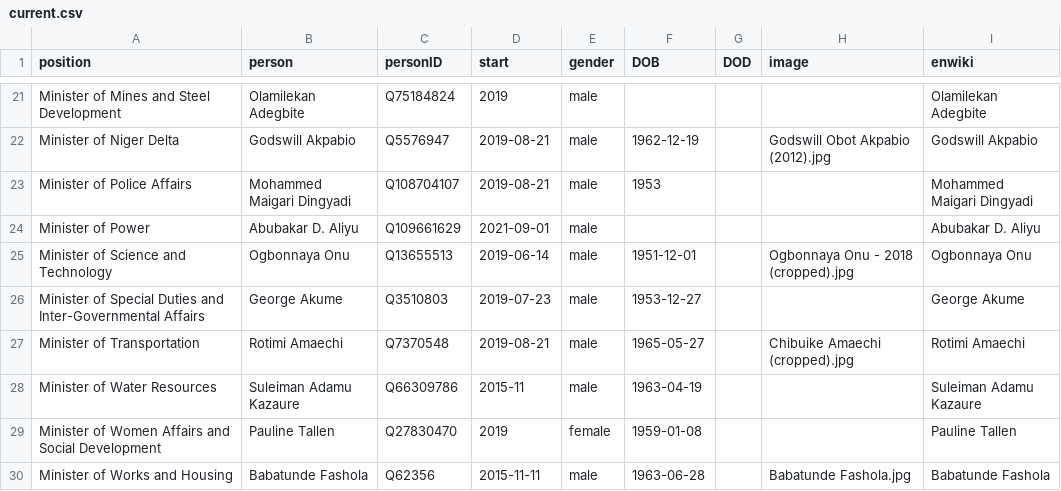
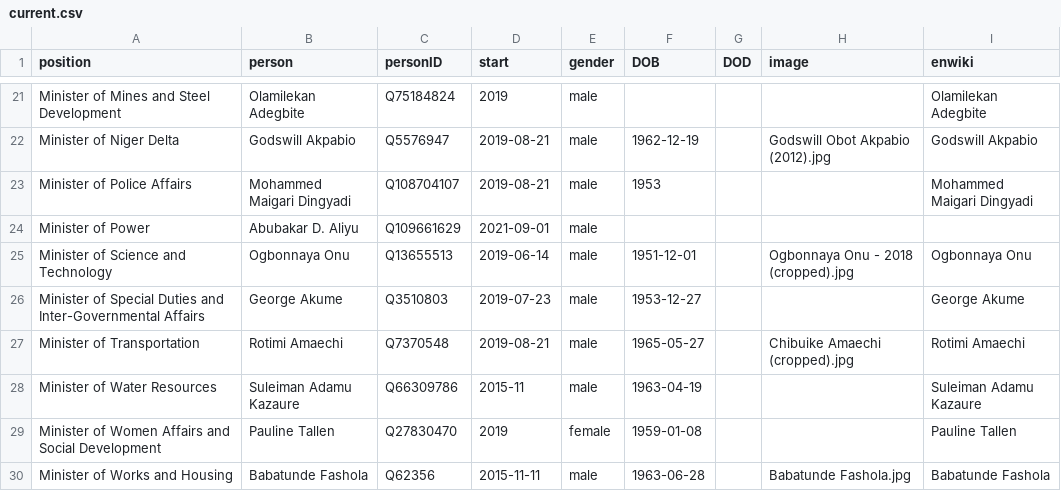
Before and after one commit to every-politician-scrapers/nigeria, a CSV file: html/current.csv, drawn as a sheet; only a part is shown, gaps mark what is left out.

```diff
--- a/html/current.csv
+++ b/html/current.csv
@@ -23,3 +23,3 @@ Minister of Niger Delta,Godswill Akpabio,Q5576947,2019-08-21,male,1962-12-19,,Go
 Minister of Police Affairs,Mohammed Maigari Dingyadi,Q108704107,2019-08-21,male,1953,,,Mohammed Maigari Dingyadi
-Minister of Power,Abubakar D. Aliyu,Q109661629,2021-09-01,male,,,,Abubakar D. Aliyu
+Minister of Power,Abubakar D. Aliyu,Q109661629,2021-09-01,male,,,,
 Minister of Science and Technology,Ogbonnaya Onu,Q13655513,2019-06-14,male,1951-12-01,,Ogbonnaya Onu - 2018 (cropped).jpg,Ogbonnaya Onu
```
Also changed, not shown: html/holders21.csv.
